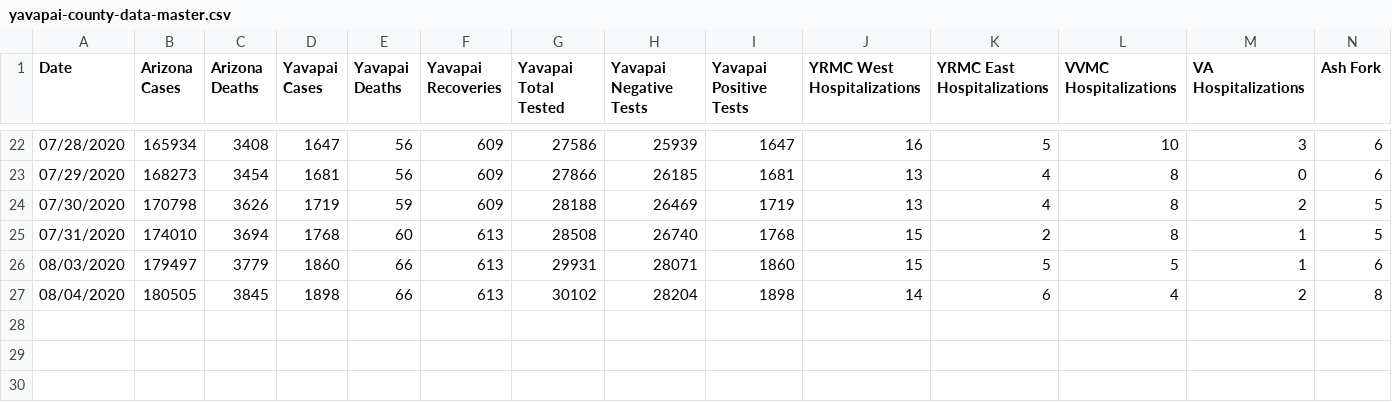
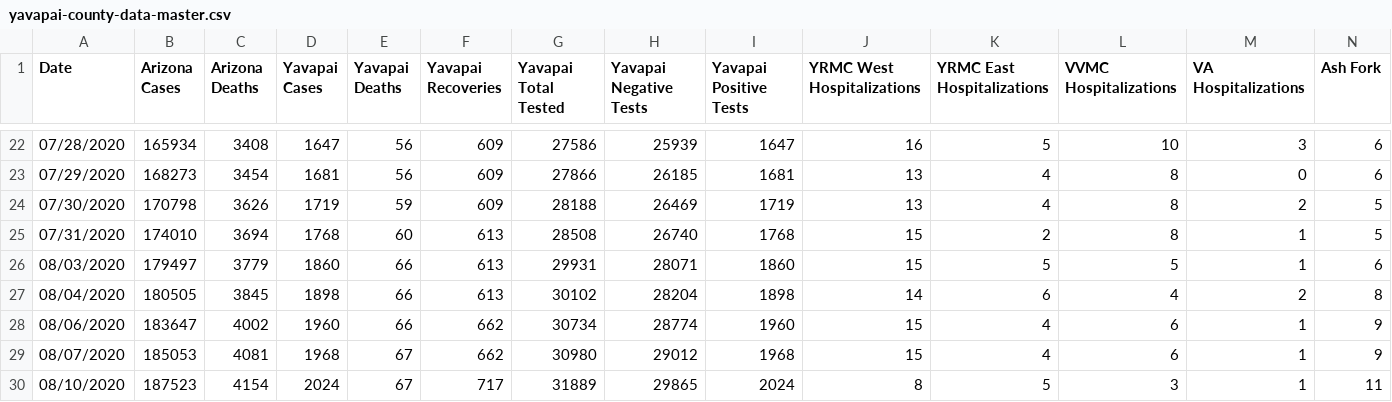
Before and after one commit to AbsorbingChaos/verdevalleyvirus, a CSV file: data/yavapai-county-data-master.csv, drawn as a sheet; only a part is shown, gaps mark what is left out; rows hold the shown columns only; the diff names each change by its address in the sheet, - before the commit and + after, or states it on an @@ line.

Commit message:
add data for 8/6 8/7 8/10 (missed 8/5)

```diff
--- a/data/yavapai-county-data-master.csv
+++ b/data/yavapai-county-data-master.csv
+row 28: 08/06/2020 | 183647 | 4002 | 1960 | 66 | 662 | 30734 | 28774 | 1960 | 15 | 4 | 6 | 1 | 9
+row 29: 08/07/2020 | 185053 | 4081 | 1968 | 67 | 662 | 30980 | 29012 | 1968 | 15 | 4 | 6 | 1 | 9
+row 30: 08/10/2020 | 187523 | 4154 | 2024 | 67 | 717 | 31889 | 29865 | 2024 | 8 | 5 | 3 | 1 | 11
```
Also changed, not shown: data/yavapai-county-data-cities.csv, data/yavapai-county-data-hospitals.csv, 2 other files.
